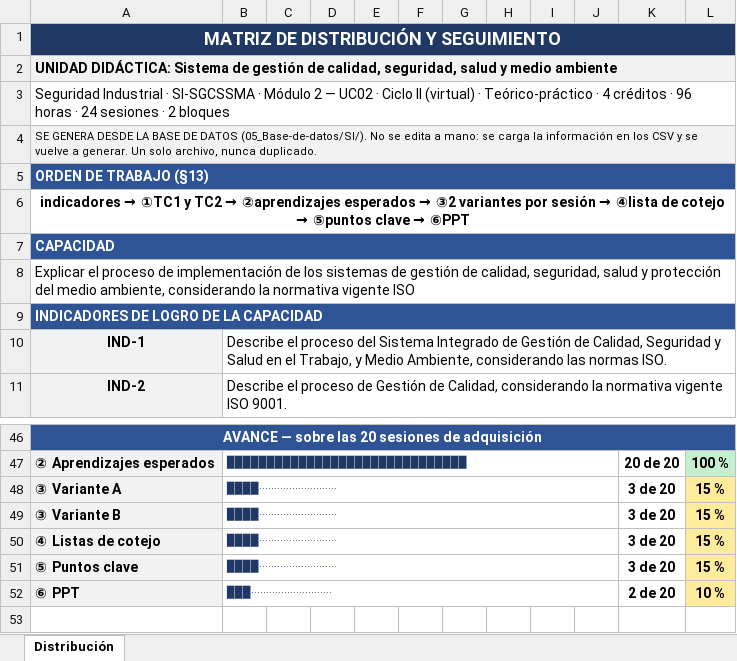
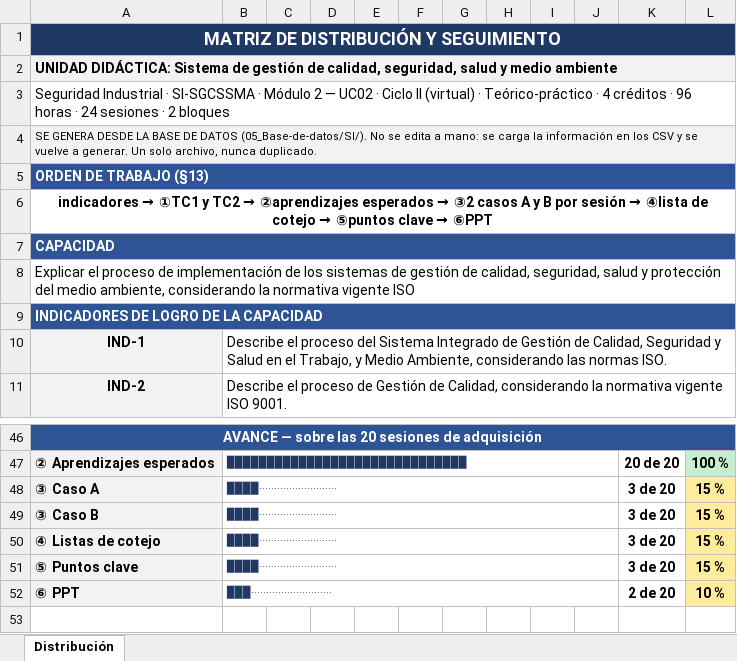
Before and after one commit to walcocer1982/diseno-ppt-cetemin, an Excel workbook: 03_Entregables-diseño/SI - Ciclo II/1 - SI-SGCSSMA - Sistema de gestión de calidad, seguridad, salud y medio ambiente/03_Matriz-de-distribucion.xlsx, sheet Distribución, drawn as a sheet; only a part is shown, gaps mark what is left out; values as stored, in another font and other column widths than the file's, no borders; the diff names each change by its address in the sheet, - before the commit and + after, or states it on an @@ line.

Commit message:
Caso A y caso B sustituyen a «variante»; revisar_tc lee criterios de varios indicadores
- La palabra «variante» sale del proyecto (H-34): columnas de casos.csv,
  títulos de lámina, §13, §14 y la matriz de distribución. No se tocan los
  tres sitios donde la palabra significa otra cosa.
- revisar_tc.py daba por ajeno un criterio etiquetado «IND-2;IND-3»: leía
  la cadena entera como un indicador inexistente. Ahora separa por «;».

```diff
--- a/03_Entregables-diseño/SI - Ciclo II/1 - SI-SGCSSMA - Sistema de gestión de calidad, seguridad, salud y medio ambiente/03_Matriz-de-distribucion.xlsx (sheet Distribución)
+++ b/03_Entregables-diseño/SI - Ciclo II/1 - SI-SGCSSMA - Sistema de gestión de calidad, seguridad, salud y medio ambiente/03_Matriz-de-distribucion.xlsx (sheet Distribución)
-A6: …→ ③2 variantes por sesión…
+A6: …→ ③2 casos A y B por sesión…
-A48: ③ Variante A
+A48: ③ Caso A
-A49: ③ Variante B
+A49: ③ Caso B
```
Also changed, not shown: 13 other files.
